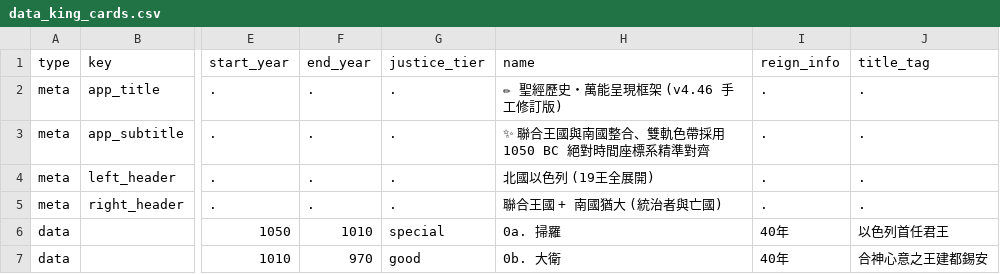
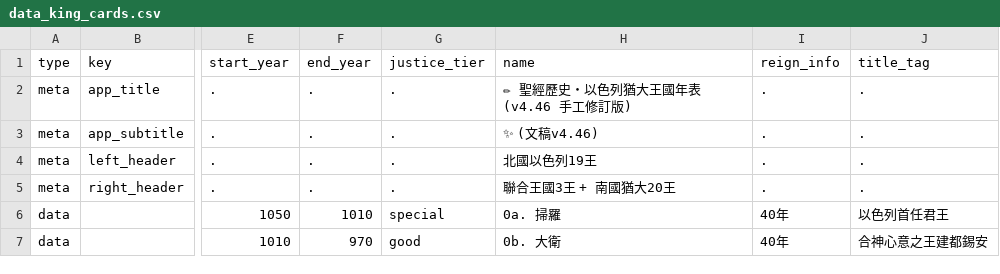
Before and after one commit to Kunbao-chen/bible-history, a CSV file: data_king_cards.csv, drawn as a sheet; only a part is shown, gaps mark what is left out; the diff names each change by its address in the sheet, - before the commit and + after, or states it on an @@ line.

Commit message:
Update data_king_cards.csv

```diff
--- a/data_king_cards.csv
+++ b/data_king_cards.csv
-H2 (name): ✏ 聖經歷史・萬能呈現框架 (v4.46 手工修訂版)
+H2 (name): ✏ 聖經歷史・以色列猶大王國年表 (v4.46 手工修訂版)
-H3 (name): ✨ 聯合王國與南國整合、雙軌色帶採用 1050 BC 絕對時間座標系精準對齊
+H3 (name): ✨ (文稿v4.46)
-H4 (name): 北國以色列 (19王全展開)
+H4 (name): 北國以色列19王
-H5 (name): 聯合王國 + 南國猶大 (統治者與亡國)
+H5 (name): 聯合王國3王 + 南國猶大20王
```
